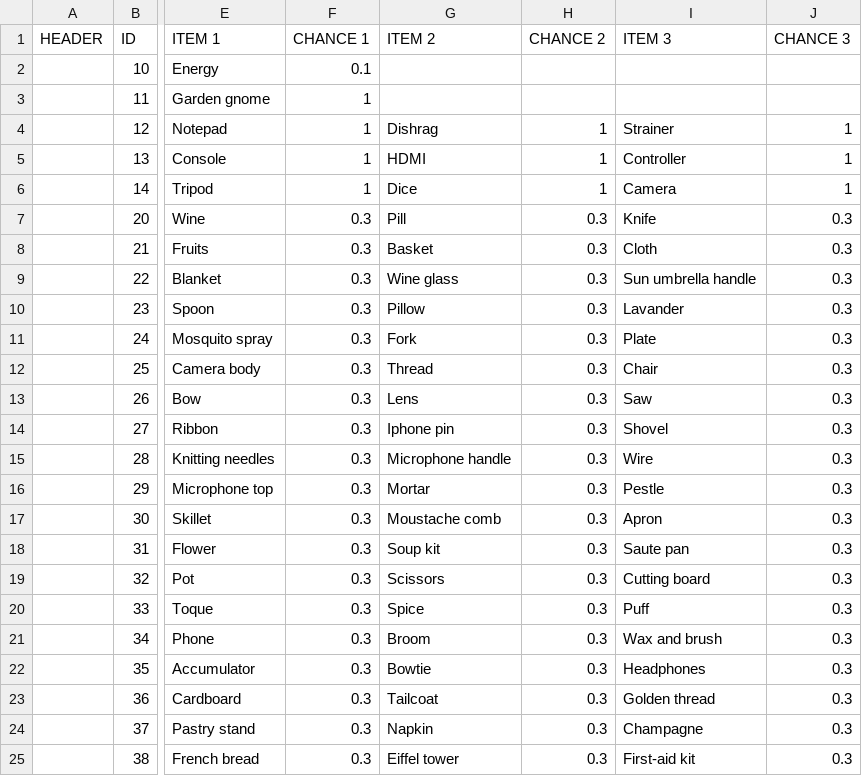
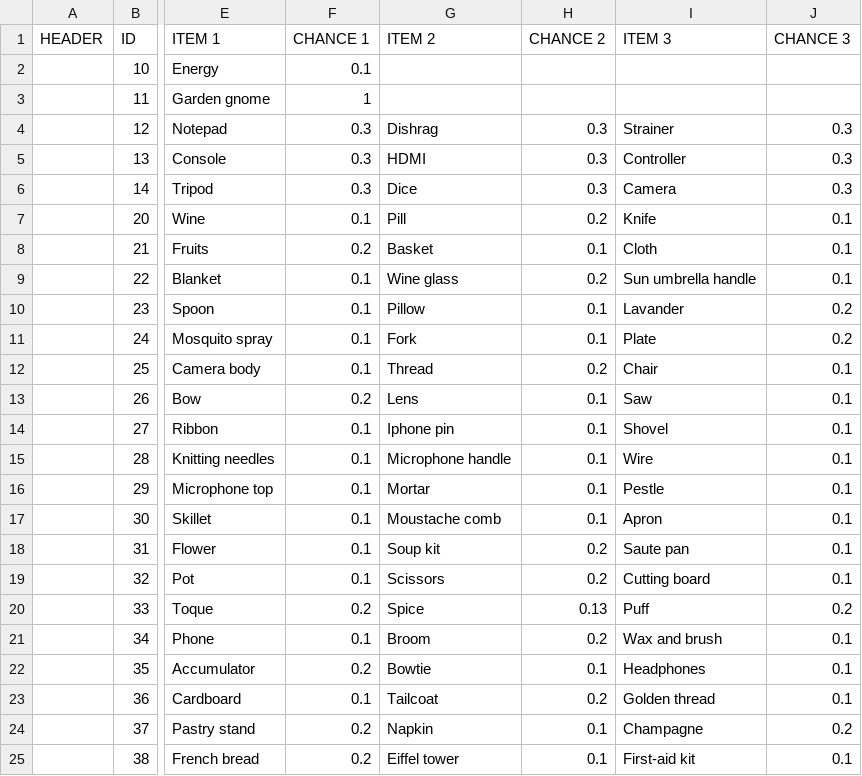
Before and after one commit to corhal/cr-calculator, a CSV file: _validator_missions.csv, drawn as a sheet; only a part is shown, gaps mark what is left out; the diff covers the shown part only; the diff names each change by its address in the sheet, - before the commit and + after, or states it on an @@ line.

```diff
--- a/_validator_missions.csv
+++ b/_validator_missions.csv
-F4:F6 (CHANCE 1): 1
+F4:F6 (CHANCE 1): 0.3
-H4:H6 (CHANCE 2): 1
+H4:H6 (CHANCE 2): 0.3
-J4:J6 (CHANCE 3): 1
+J4:J6 (CHANCE 3): 0.3
-F7 (CHANCE 1): 0.3
+F7 (CHANCE 1): 0.1
-H7 (CHANCE 2): 0.3
+H7 (CHANCE 2): 0.2
-J7:J9 (CHANCE 3): 0.3
+J7:J9 (CHANCE 3): 0.1
-F8 (CHANCE 1): 0.3
+F8 (CHANCE 1): 0.2
-H8 (CHANCE 2): 0.3
+H8 (CHANCE 2): 0.1
-F9:F12 (CHANCE 1): 0.3
+F9:F12 (CHANCE 1): 0.1
-H9 (CHANCE 2): 0.3
+H9 (CHANCE 2): 0.2
-H10:H11 (CHANCE 2): 0.3
+H10:H11 (CHANCE 2): 0.1
-J10:J11 (CHANCE 3): 0.3
+J10:J11 (CHANCE 3): 0.2
-H12 (CHANCE 2): 0.3
+H12 (CHANCE 2): 0.2
-J12:J19 (CHANCE 3): 0.3
+J12:J19 (CHANCE 3): 0.1
-F13 (CHANCE 1): 0.3
+F13 (CHANCE 1): 0.2
-H13:H17 (CHANCE 2): 0.3
+H13:H17 (CHANCE 2): 0.1
-F14:F19 (CHANCE 1): 0.3
+F14:F19 (CHANCE 1): 0.1
-H18:H19 (CHANCE 2): 0.3
+H18:H19 (CHANCE 2): 0.2
-F20 (CHANCE 1): 0.3
+F20 (CHANCE 1): 0.2
-H20 (CHANCE 2): 0.3
+H20 (CHANCE 2): 0.13
-J20 (CHANCE 3): 0.3
+J20 (CHANCE 3): 0.2
-F21 (CHANCE 1): 0.3
+F21 (CHANCE 1): 0.1
-H21 (CHANCE 2): 0.3
+H21 (CHANCE 2): 0.2
-J21:J23 (CHANCE 3): 0.3
+J21:J23 (CHANCE 3): 0.1
-F22 (CHANCE 1): 0.3
+F22 (CHANCE 1): 0.2
-H22 (CHANCE 2): 0.3
+H22 (CHANCE 2): 0.1
-F23 (CHANCE 1): 0.3
+F23 (CHANCE 1): 0.1
-H23 (CHANCE 2): 0.3
+H23 (CHANCE 2): 0.2
-F24:F25 (CHANCE 1): 0.3
+F24:F25 (CHANCE 1): 0.2
-H24:H25 (CHANCE 2): 0.3
+H24:H25 (CHANCE 2): 0.1
-J24 (CHANCE 3): 0.3
+J24 (CHANCE 3): 0.2
-J25 (CHANCE 3): 0.3
+J25 (CHANCE 3): 0.1
```
Also changed, not shown: 33 edited cells elsewhere in this file, _validator_items.csv.
